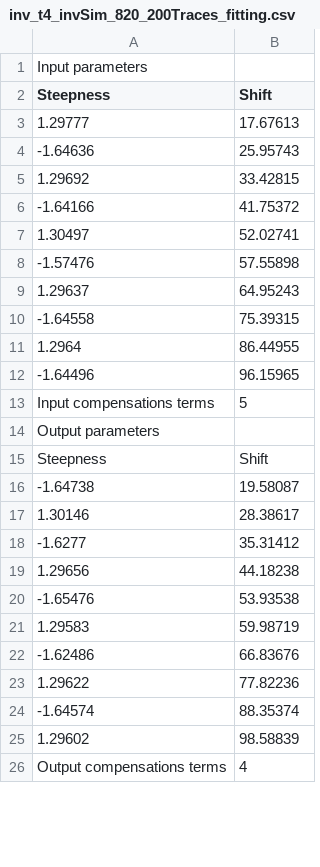
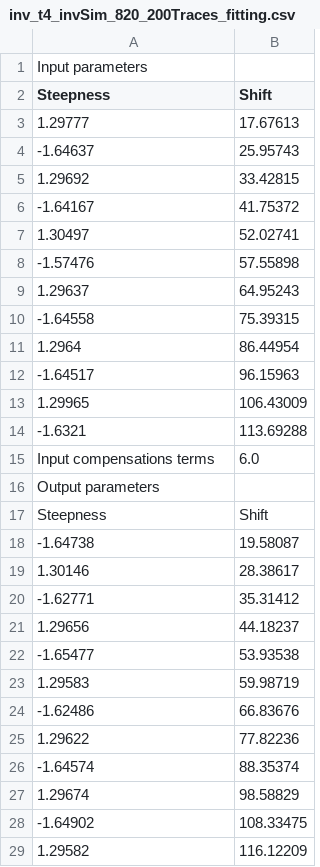
Before and after one commit to JosefSalzmann/PulseApproximation, a CSV file: WaveformData/t4_traces/inv_t4_invSim_820_200Traces_fitting.csv, drawn as a sheet; only a part is shown; the diff covers the shown part only.

Commit message:
added program to calculate whole traces from tranfer functions and trace parameters

```diff
--- a/WaveformData/t4_traces/inv_t4_invSim_820_200Traces_fitting.csv
+++ b/WaveformData/t4_traces/inv_t4_invSim_820_200Traces_fitting.csv
@@ -3,5 +3,5 @@ Steepness,Shift
 1.29777,17.67613
--1.64636,25.95743
+-1.64637,25.95743
 1.29692,33.42815
--1.64166,41.75372
+-1.64167,41.75372
 1.30497,52.02741
@@ -10,5 +10,7 @@ Steepness,Shift
 -1.64558,75.39315
-1.2964,86.44955
--1.64496,96.15965
-Input compensations terms,5
+1.2964,86.44954
+-1.64517,96.15963
+1.29965,106.43009
+-1.6321,113.69288
+Input compensations terms,6.0
 Output parameters
@@ -17,5 +19,5 @@ Steepness,Shift
 1.30146,28.38617
--1.6277,35.31412
-1.29656,44.18238
--1.65476,53.93538
+-1.62771,35.31412
+1.29656,44.18237
+-1.65477,53.93538
 1.29583,59.98719
@@ -24,3 +26,4 @@ Steepness,Shift
 -1.64574,88.35374
-1.29602,98.58839
-Output compensations terms,4
+1.29674,98.58829
+-1.64902,108.33475
+1.29582,116.12209
```
Also changed, not shown: 1 added row and 2 edited cells elsewhere in this file, WaveformData/t4_traces/inv_t4_invSim_520_200Traces_fitting.csv, WaveformData/t4_traces/inv_t4_invSim_620_200Traces_fitting.csv, 10 other files.
